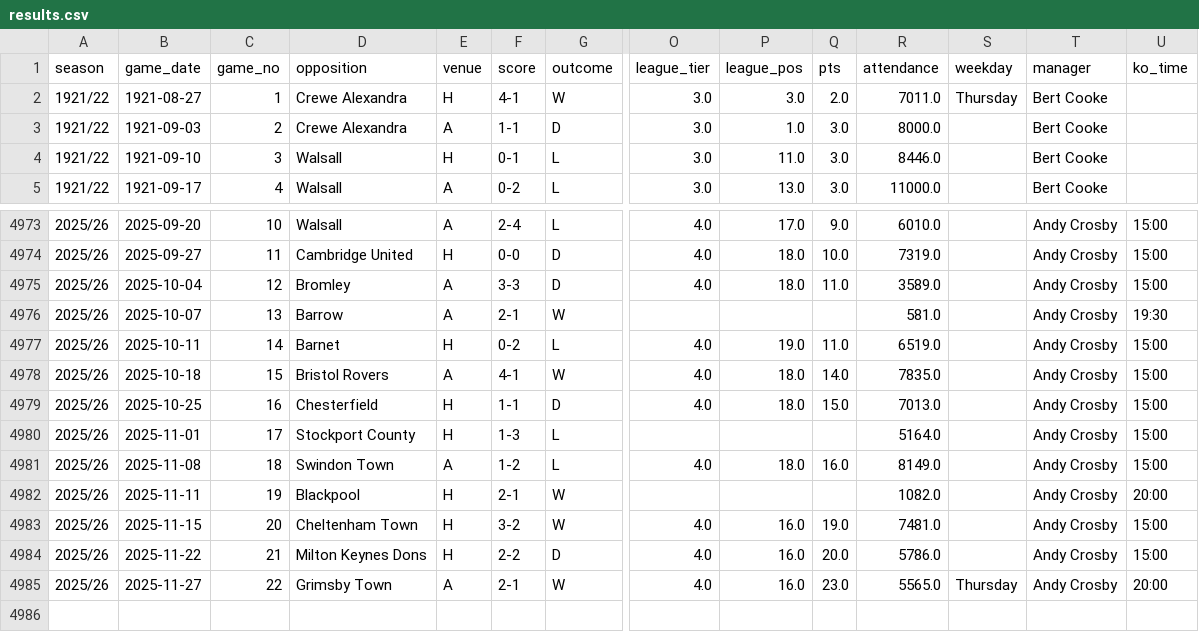
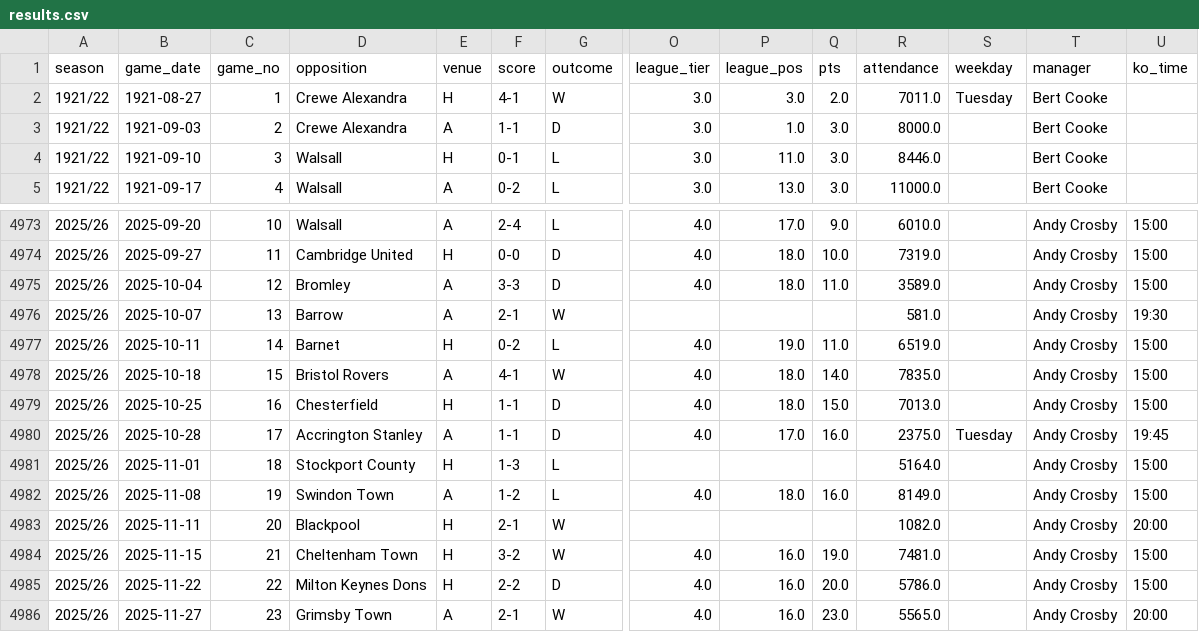
Before and after one commit to petebrown/data-updater-v2, a CSV file: data-r/results.csv, drawn as a sheet; only a part is shown, gaps mark what is left out; addresses are those after the commit; rows hold the shown columns only; the diff names each change by its address in the sheet, - before the commit and + after, or states it on an @@ line.

```diff
--- a/data-r/results.csv
+++ b/data-r/results.csv
-S2 (weekday): Thursday
+S2 (weekday): Tuesday
+row 4980: 2025/26 | 2025-10-28 | 17 | Accrington Stanley | A | 1-1 | D | 4.0 | 17.0 | 16.0 | 2375.0 | Tuesday | Andy Crosby | 19:45
-C4981 (game_no): 17
+C4981 (game_no): 18
-C4982 (game_no): 18
+C4982 (game_no): 19
-C4983 (game_no): 19
+C4983 (game_no): 20
-C4984 (game_no): 20
+C4984 (game_no): 21
-C4985 (game_no): 21
+C4985 (game_no): 22
-C4986 (game_no): 22
+C4986 (game_no): 23
-S4986 (weekday): Thursday
+S4986 (weekday): (empty)
```
Also changed, not shown: data-r/sub_mins.csv, data-r/subs.csv, 22 other files.
